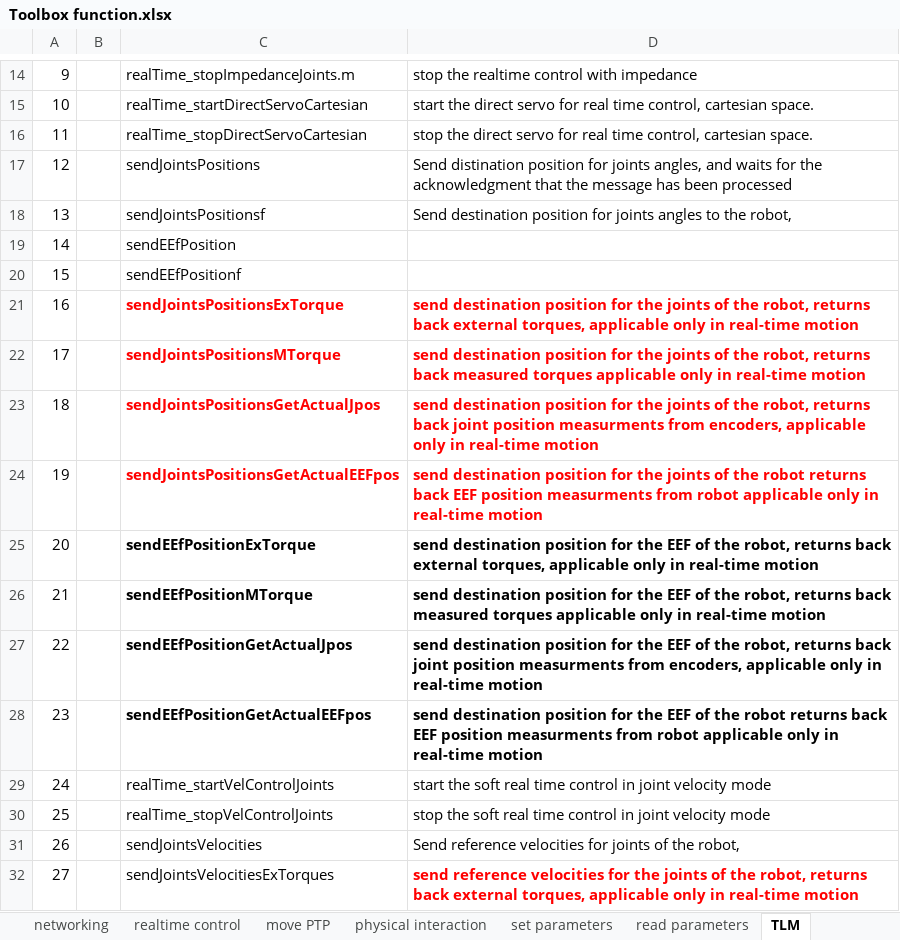
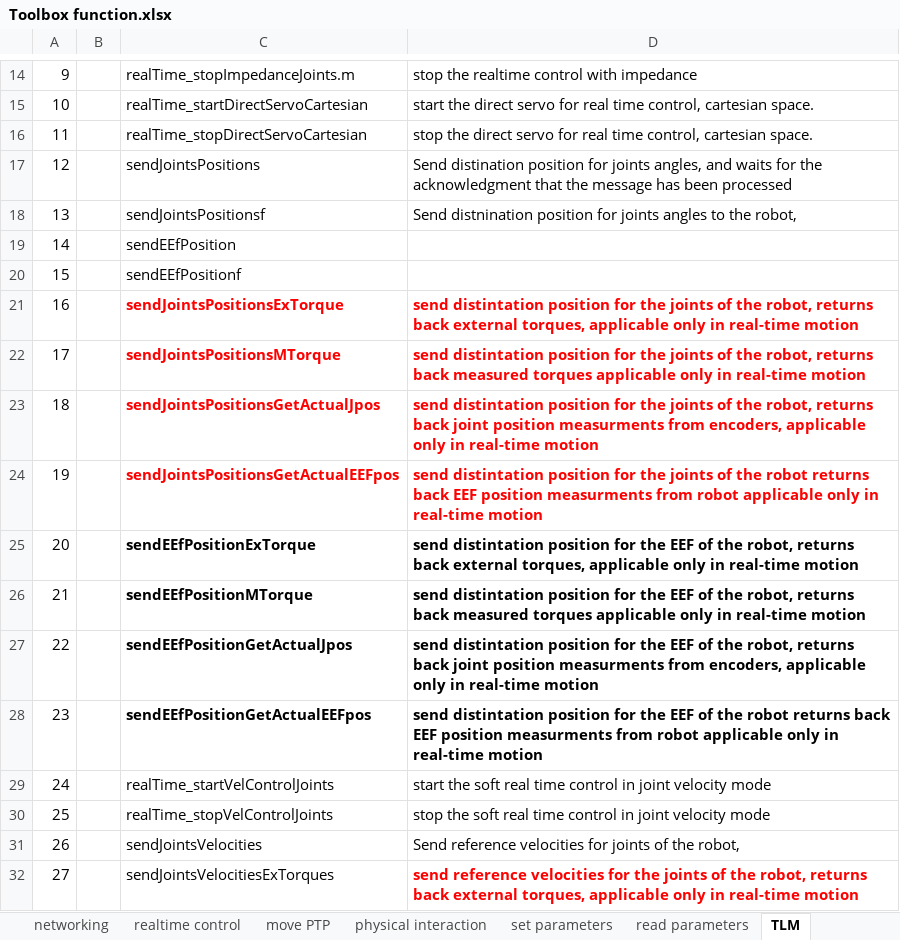
Before and after one commit to aditya9710/KST-Kuka-Sunrise-Toolbox, an Excel workbook: Toolbox function.xlsx, sheet TLM, drawn as a sheet; only a part is shown, gaps mark what is left out; values as stored, in another font and other column widths than the file's, no borders; the diff names each change by its address in the sheet, - before the commit and + after, or states it on an @@ line.

```diff
--- a/Toolbox function.xlsx (sheet TLM)
+++ b/Toolbox function.xlsx (sheet TLM)
-D18: Send destination position for…
+D18: Send distnination position for…
-D21: send destination position for…
+D21: send distintation position for…
-D22: send destination position for…
+D22: send distintation position for…
-D23: send destination position for…
+D23: send distintation position for…
-D24: send destination position for…
+D24: send distintation position for…
-D25: send destination position for…
+D25: send distintation position for…
-D26: send destination position for…
+D26: send distintation position for…
-D27: send destination position for…
+D27: send distintation position for…
-D28: send destination position for…
+D28: send distintation position for…
```
Also changed, not shown: sheet realtime control, sheet networking, sheet about, 2 other files.
